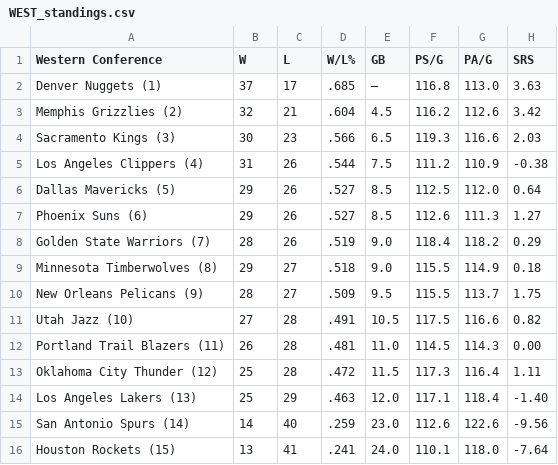
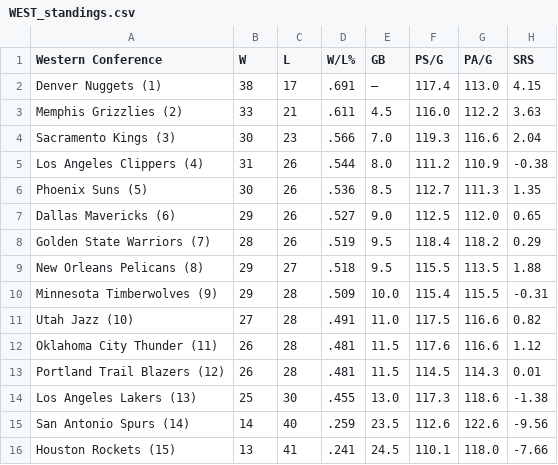
Before and after one commit to caHaber/flat-data-nba-standings, a CSV file: WEST_standings.csv, drawn as a sheet.

Commit message:
Flat: latest data (2023-02-08T16:11:30.391Z) {   "date": "2023-02-08T16:11:30.391Z",   "files": [     {       "name": "EAST_standings.csv",       "deltaBytes": 0,       "source": "https://www.espn.com/nba/standings"     },     {       "name": "NBA_2023.html",       "deltaBytes": 1298,       "source": "https://www.espn.com/nba/standings"     },     {       "name": "WEST_standings.csv",       "deltaBytes": 2,       "source": "https://www.espn.com/nba/standings"     }   ] }

```diff
--- a/WEST_standings.csv
+++ b/WEST_standings.csv
@@ -1,16 +1,16 @@
 "Western Conference","W","L","W/L%","GB","PS/G","PA/G","SRS"
-"Denver Nuggets (1) ","37","17",".685","—","116.8","113.0","3.63"
-"Memphis Grizzlies (2) ","32","21",".604","4.5","116.2","112.6","3.42"
-"Sacramento Kings (3) ","30","23",".566","6.5","119.3","116.6","2.03"
-"Los Angeles Clippers (4) ","31","26",".544","7.5","111.2","110.9","-0.38"
-"Dallas Mavericks (5) ","29","26",".527","8.5","112.5","112.0","0.64"
-"Phoenix Suns (6) ","29","26",".527","8.5","112.6","111.3","1.27"
-"Golden State Warriors (7) ","28","26",".519","9.0","118.4","118.2","0.29"
-"Minnesota Timberwolves (8) ","29","27",".518","9.0","115.5","114.9","0.18"
-"New Orleans Pelicans (9) ","28","27",".509","9.5","115.5","113.7","1.75"
-"Utah Jazz (10) ","27","28",".491","10.5","117.5","116.6","0.82"
-"Portland Trail Blazers (11) ","26","28",".481","11.0","114.5","114.3","0.00"
-"Oklahoma City Thunder (12) ","25","28",".472","11.5","117.3","116.4","1.11"
-"Los Angeles Lakers (13) ","25","29",".463","12.0","117.1","118.4","-1.40"
-"San Antonio Spurs (14) ","14","40",".259","23.0","112.6","122.6","-9.56"
-"Houston Rockets (15) ","13","41",".241","24.0","110.1","118.0","-7.64"
+"Denver Nuggets (1) ","38","17",".691","—","117.4","113.0","4.15"
+"Memphis Grizzlies (2) ","33","21",".611","4.5","116.0","112.2","3.63"
+"Sacramento Kings (3) ","30","23",".566","7.0","119.3","116.6","2.04"
+"Los Angeles Clippers (4) ","31","26",".544","8.0","111.2","110.9","-0.38"
+"Phoenix Suns (5) ","30","26",".536","8.5","112.7","111.3","1.35"
+"Dallas Mavericks (6) ","29","26",".527","9.0","112.5","112.0","0.65"
+"Golden State Warriors (7) ","28","26",".519","9.5","118.4","118.2","0.29"
+"New Orleans Pelicans (8) ","29","27",".518","9.5","115.5","113.5","1.88"
+"Minnesota Timberwolves (9) ","29","28",".509","10.0","115.4","115.5","-0.31"
+"Utah Jazz (10) ","27","28",".491","11.0","117.5","116.6","0.82"
+"Oklahoma City Thunder (11) ","26","28",".481","11.5","117.6","116.6","1.12"
+"Portland Trail Blazers (12) ","26","28",".481","11.5","114.5","114.3","0.01"
+"Los Angeles Lakers (13) ","25","30",".455","13.0","117.3","118.6","-1.38"
+"San Antonio Spurs (14) ","14","40",".259","23.5","112.6","122.6","-9.56"
+"Houston Rockets (15) ","13","41",".241","24.5","110.1","118.0","-7.66"
```
Also changed, not shown: EAST_standings.csv, 1 other file.
